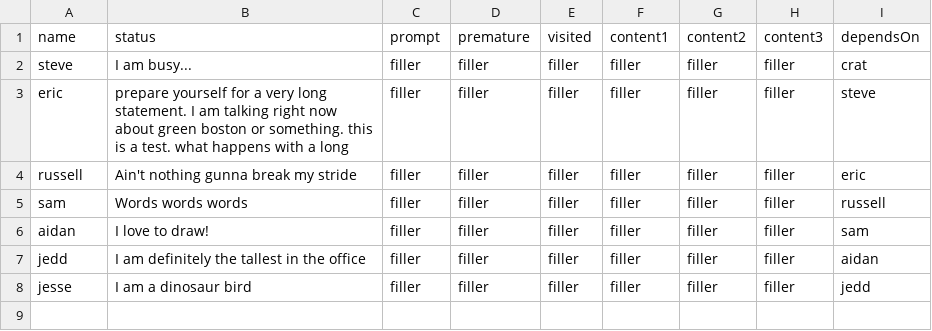
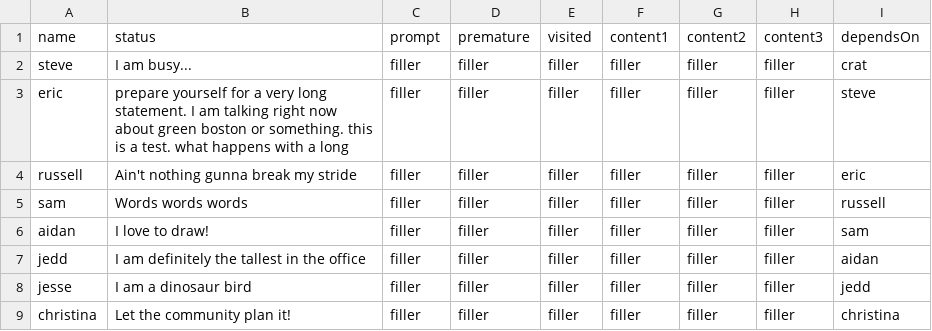
Before and after one commit to russellsamora/egl-homepage, a CSV file: data/backup.csv, drawn as a sheet.

```diff
--- a/data/backup.csv
+++ b/data/backup.csv
@@ -8 +8,2 @@ jedd,I am definitely the tallest in the office,filler,filler,filler,filler,fille
 jesse,I am a dinosaur bird,filler,filler,filler,filler,filler,filler,jedd
+christina,Let the community plan it!,filler,filler,filler,filler,filler,filler,christina
```
Also changed, not shown: 5 other files.
